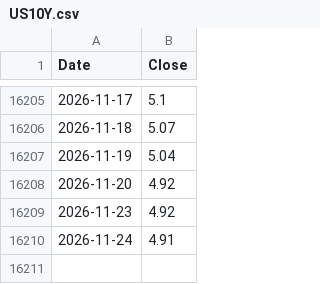
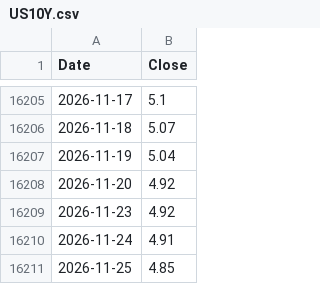
Before and after one commit to DAML2730/macro-monitor, a CSV file: data/US10Y.csv, drawn as a sheet; only a part is shown, gaps mark what is left out.

```diff
--- a/data/US10Y.csv
+++ b/data/US10Y.csv
@@ -16210 +16210,2 @@ Date,Close
 2026-11-24,4.91
+2026-11-25,4.85
```
Also changed, not shown: data/DFII10.csv, data/DXY.csv, 3 other files.
